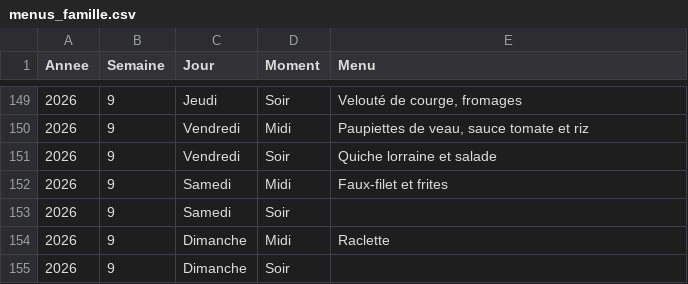
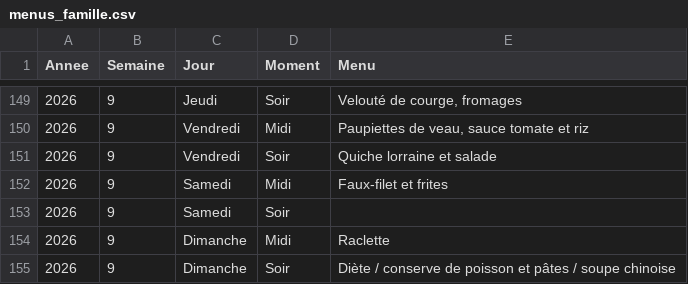
Before and after one commit to stephane0254-png/menus, a CSV file: menus_famille.csv, drawn as a sheet; only a part is shown, gaps mark what is left out.

Commit message:
Mise à jour des menus

```diff
--- a/menus_famille.csv
+++ b/menus_famille.csv
@@ -154,2 +154,2 @@ Annee,Semaine,Jour,Moment,Menu
 2026,9,Dimanche,Midi,Raclette
-2026,9,Dimanche,Soir,
+2026,9,Dimanche,Soir,Diète / conserve de poisson et pâtes / soupe chinoise
```
